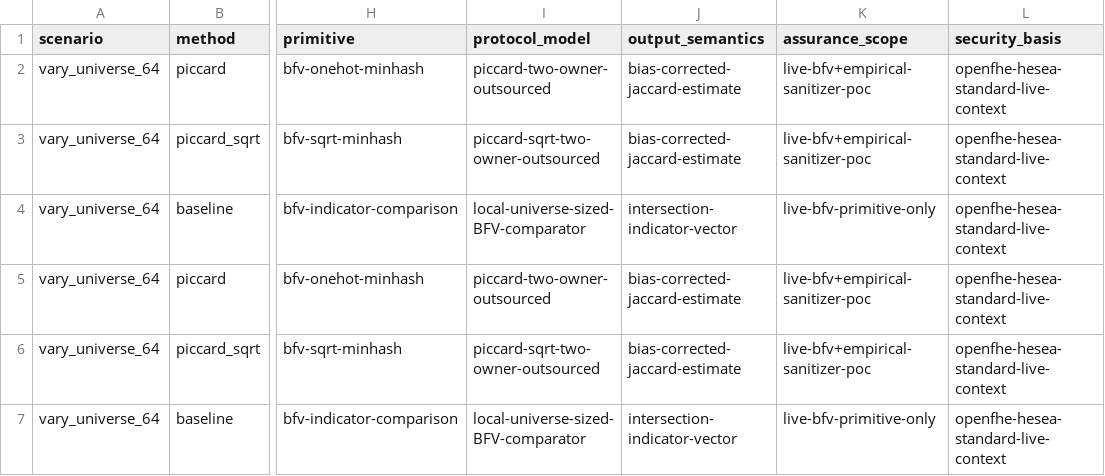
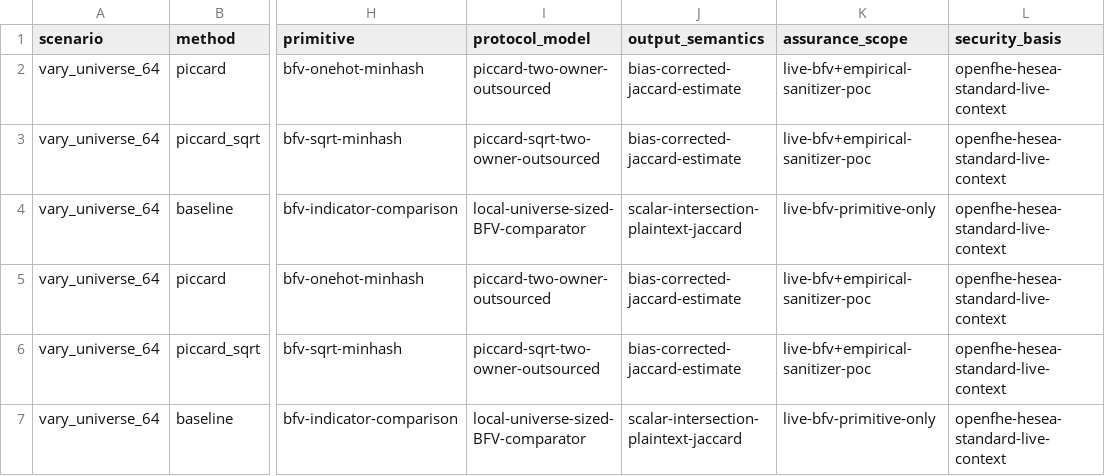
Before and after one commit to heewon-chung/piccard_dev, a CSV file: .omo/evidence/work4-phase3-toy-combined.csv, drawn as a sheet; only a part is shown, gaps mark what is left out; the diff names each change by its address in the sheet, - before the commit and + after, or states it on an @@ line.

Commit message:
fix(bench): name FHE-IND scalar plaintext Jaccard output

```diff
--- a/.omo/evidence/work4-phase3-toy-combined.csv
+++ b/.omo/evidence/work4-phase3-toy-combined.csv
-J4 (output_semantics): intersection-indicator-vector
+J4 (output_semantics): scalar-intersection-plaintext-jaccard
-J7 (output_semantics): intersection-indicator-vector
+J7 (output_semantics): scalar-intersection-plaintext-jaccard
```
Also changed, not shown: .omo/evidence/work4-phase4-toy-results.csv, 7 other files.
